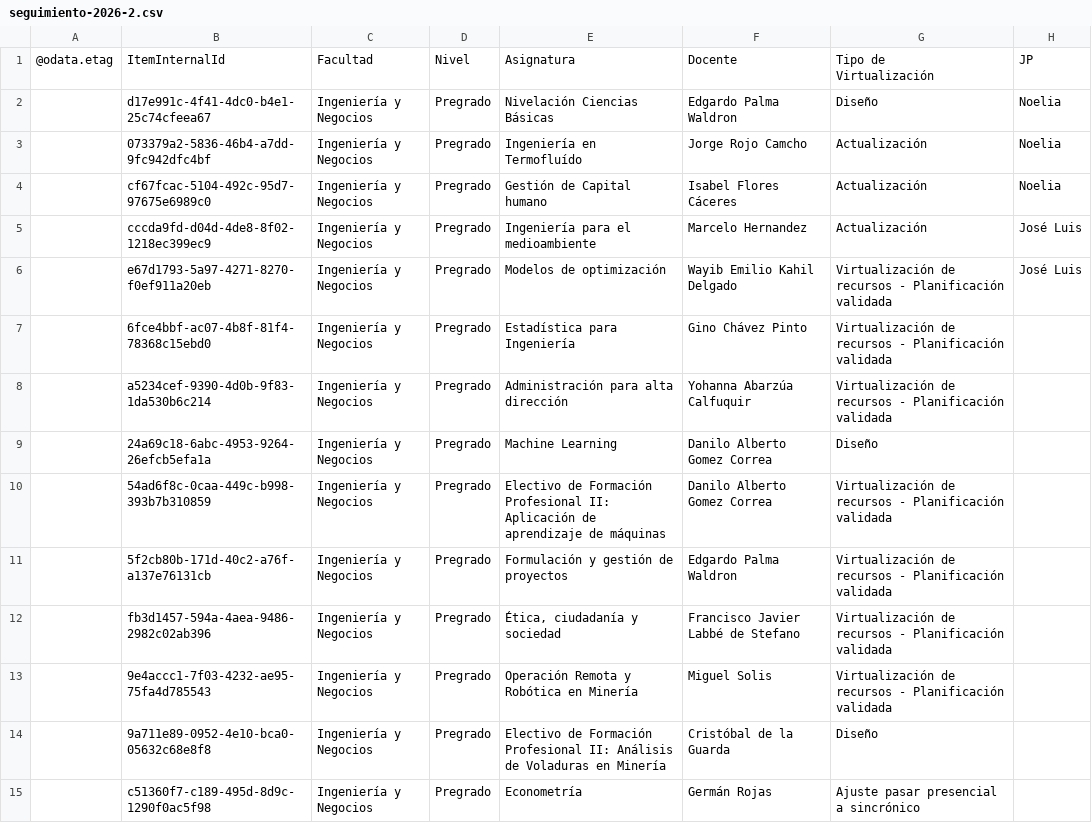
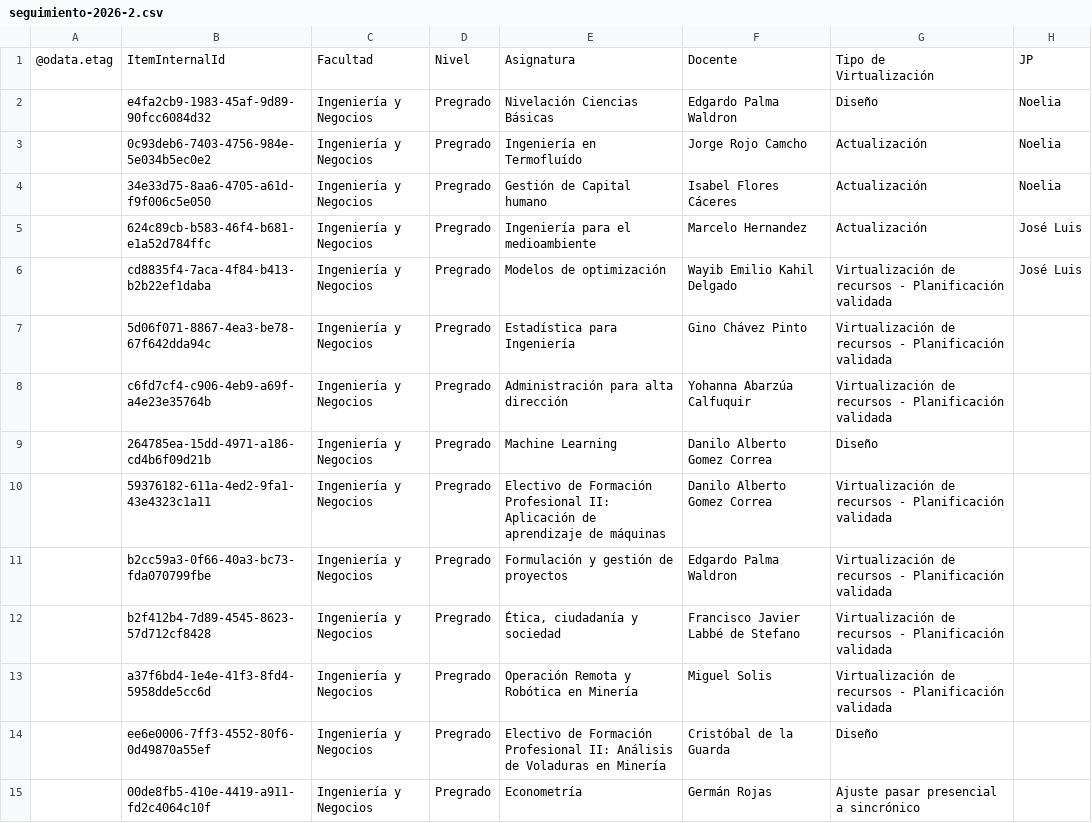
Before and after one commit to joseluissalazar81-spec/seguimiento-proyecto-2026-1, a CSV file: data/seguimiento-2026-2.csv, drawn as a sheet; only a part is shown; the diff covers the shown part only; the diff names each change by its address in the sheet, - before the commit and + after, or states it on an @@ line.

Commit message:
Actualizar CSV 2026-2

```diff
--- a/data/seguimiento-2026-2.csv
+++ b/data/seguimiento-2026-2.csv
-B2: d17e991c-4f41-4dc0-b4e1-25c74cfeea67
+B2: e4fa2cb9-1983-45af-9d89-90fcc6084d32
-B3: 073379a2-5836-46b4-a7dd-9fc942dfc4bf
+B3: 0c93deb6-7403-4756-984e-5e034b5ec0e2
-B4: cf67fcac-5104-492c-95d7-97675e6989c0
+B4: 34e33d75-8aa6-4705-a61d-f9f006c5e050
-B5: cccda9fd-d04d-4de8-8f02-1218ec399ec9
+B5: 624c89cb-b583-46f4-b681-e1a52d784ffc
-B6: e67d1793-5a97-4271-8270-f0ef911a20eb
+B6: cd8835f4-7aca-4f84-b413-b2b22ef1daba
-B7: 6fce4bbf-ac07-4b8f-81f4-78368c15ebd0
+B7: 5d06f071-8867-4ea3-be78-67f642dda94c
-B8: a5234cef-9390-4d0b-9f83-1da530b6c214
+B8: c6fd7cf4-c906-4eb9-a69f-a4e23e35764b
-B9: 24a69c18-6abc-4953-9264-26efcb5efa1a
+B9: 264785ea-15dd-4971-a186-cd4b6f09d21b
-B10: 54ad6f8c-0caa-449c-b998-393b7b310859
+B10: 59376182-611a-4ed2-9fa1-43e4323c1a11
-B11: 5f2cb80b-171d-40c2-a76f-a137e76131cb
+B11: b2cc59a3-0f66-40a3-bc73-fda070799fbe
-B12: fb3d1457-594a-4aea-9486-2982c02ab396
+B12: b2f412b4-7d89-4545-8623-57d712cf8428
-B13: 9e4accc1-7f03-4232-ae95-75fa4d785543
+B13: a37f6bd4-1e4e-41f3-8fd4-5958dde5cc6d
-B14: 9a711e89-0952-4e10-bca0-05632c68e8f8
+B14: ee6e0006-7ff3-4552-80f6-0d49870a55ef
-B15: c51360f7-c189-495d-8d9c-1290f0ac5f98
+B15: 00de8fb5-410e-4419-a911-fd2c4064c10f
```
Also changed, not shown: 44 edited cells elsewhere in this file.
